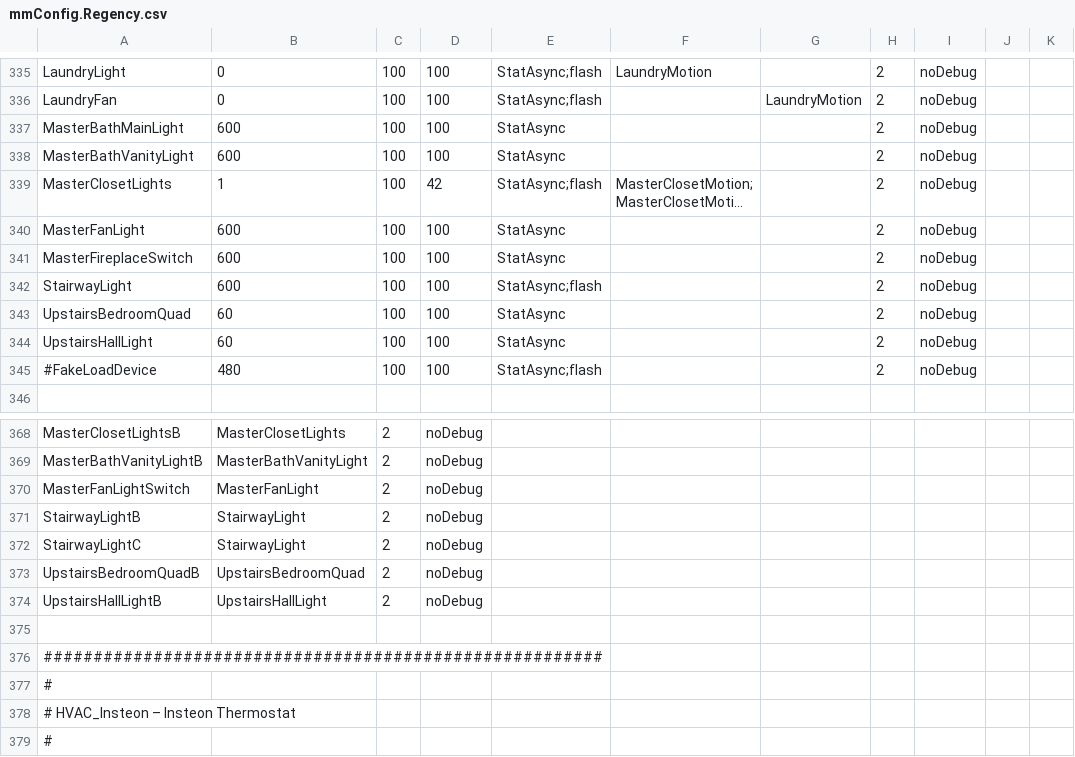
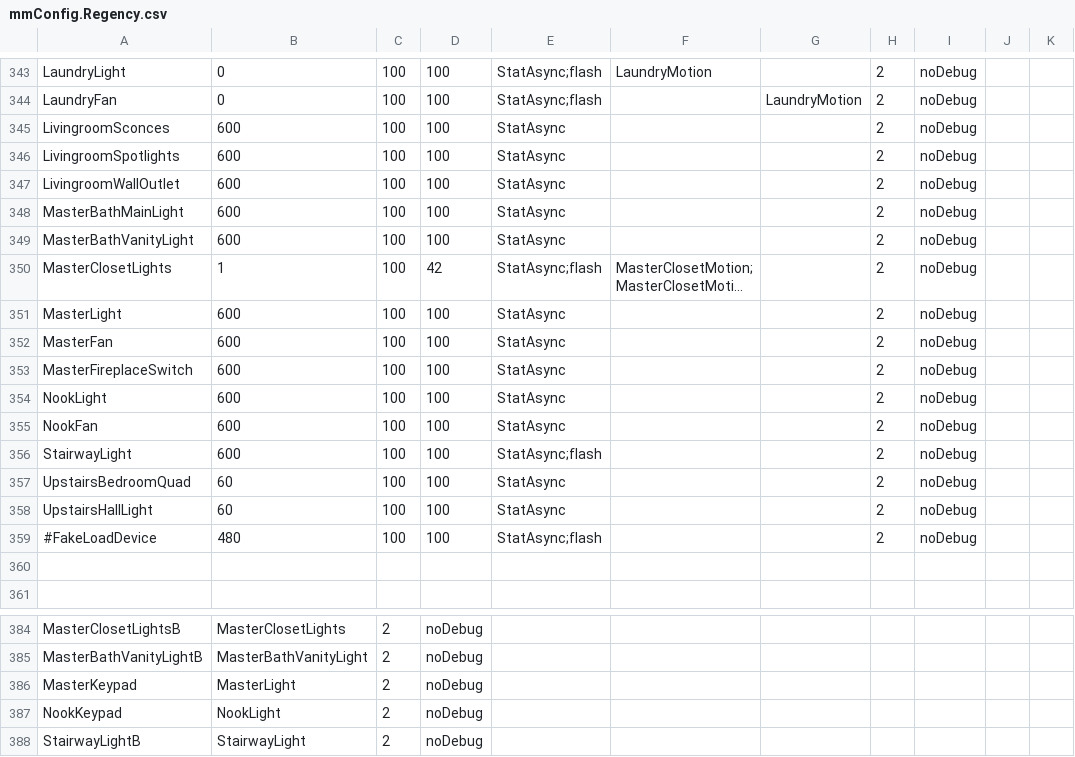
Before and after one commit to gsblive/MotionMap, a CSV file: Contents/Server Plugin/_Configurations/mmConfig.Regency.csv, drawn as a sheet; only a part is shown, gaps mark what is left out; the shorter side is filled out with more unchanged rows; long unchanged cells end in …; addresses are those after the commit; the diff covers the shown part only; the diff names each change by its address in the sheet, - before the commit and + after, or states it on an @@ line.

```diff
--- a/Contents/Server Plugin/_Configurations/mmConfig.Regency.csv
+++ b/Contents/Server Plugin/_Configurations/mmConfig.Regency.csv
+row 345: LivingroomSconces | 600 | 100 | 100 | StatAsync |  |  | 2 | noDebug
+row 346: LivingroomSpotlights | 600 | 100 | 100 | StatAsync |  |  | 2 | noDebug
+row 347: LivingroomWallOutlet | 600 | 100 | 100 | StatAsync |  |  | 2 | noDebug
-A351: MasterFanLight
+A351: MasterLight
+row 352: MasterFan | 600 | 100 | 100 | StatAsync |  |  | 2 | noDebug
+row 354: NookLight | 600 | 100 | 100 | StatAsync |  |  | 2 | noDebug
+row 355: NookFan | 600 | 100 | 100 | StatAsync |  |  | 2 | noDebug
+row 360: (empty)
-A386: MasterFanLightSwitch
+A386: MasterKeypad
-B386: MasterFanLight
+B386: MasterLight
+row 387: NookKeypad | NookLight | 2 | noDebug
```
Also changed, not shown: 10 added rows, 1 removed row and 6 edited cells elsewhere in this file.
